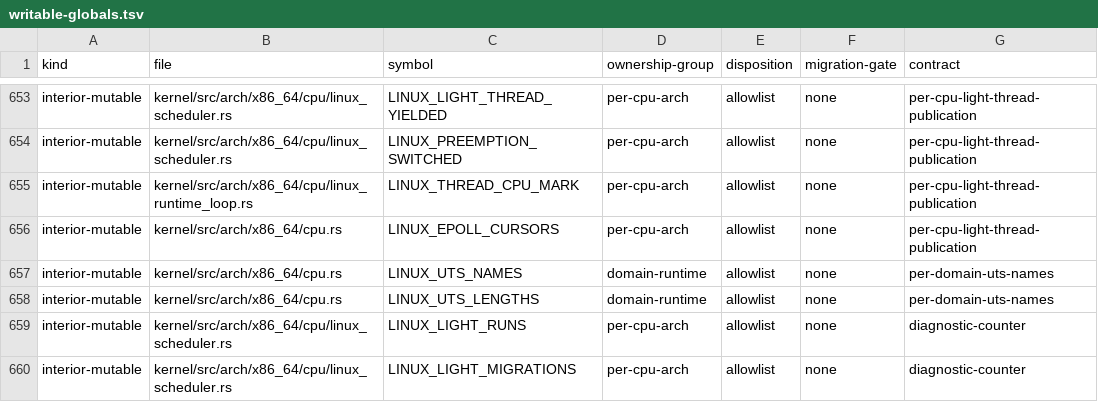
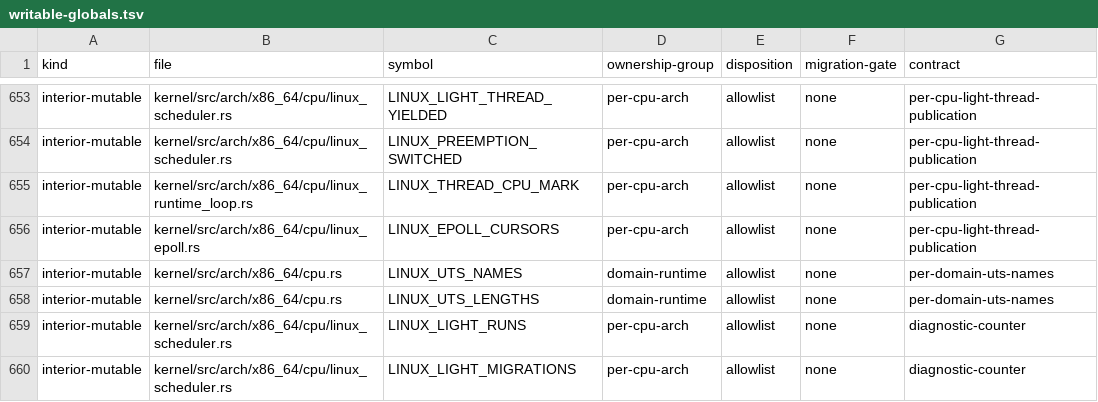
Before and after one commit to rvdende/linox, a TSV file: docs/feedback-hardening/writable-globals.tsv, drawn as a sheet; only a part is shown, gaps mark what is left out.

```diff
--- a/docs/feedback-hardening/writable-globals.tsv
+++ b/docs/feedback-hardening/writable-globals.tsv
@@ -655,3 +655,3 @@ interior-mutable	kernel/src/arch/x86_64/cpu/linux_scheduler.rs	LINUX_PREEMPTION_
 interior-mutable	kernel/src/arch/x86_64/cpu/linux_runtime_loop.rs	LINUX_THREAD_CPU_MARK	per-cpu-arch	allowlist	none	per-cpu-light-thread-publication
-interior-mutable	kernel/src/arch/x86_64/cpu.rs	LINUX_EPOLL_CURSORS	per-cpu-arch	allowlist	none	per-cpu-light-thread-publication
+interior-mutable	kernel/src/arch/x86_64/cpu/linux_epoll.rs	LINUX_EPOLL_CURSORS	per-cpu-arch	allowlist	none	per-cpu-light-thread-publication
 interior-mutable	kernel/src/arch/x86_64/cpu.rs	LINUX_UTS_NAMES	domain-runtime	allowlist	none	per-domain-uts-names
```
Also changed, not shown: 10 other files.
